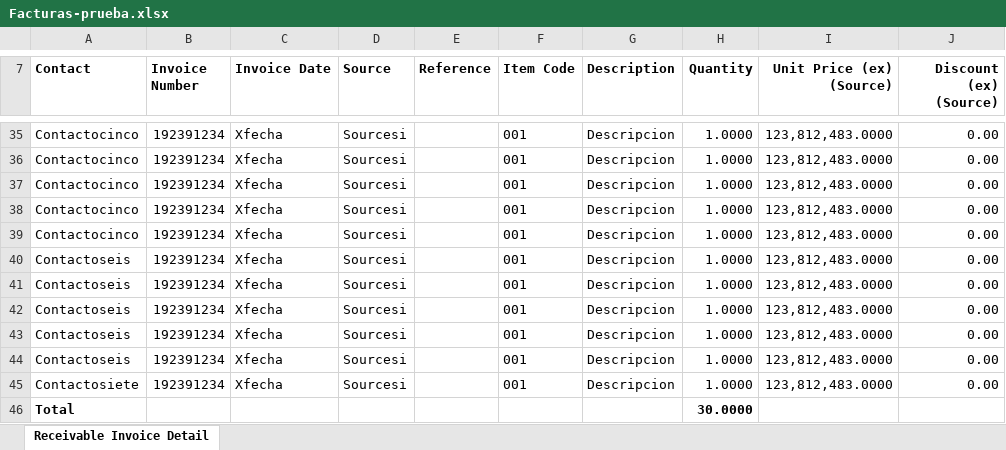
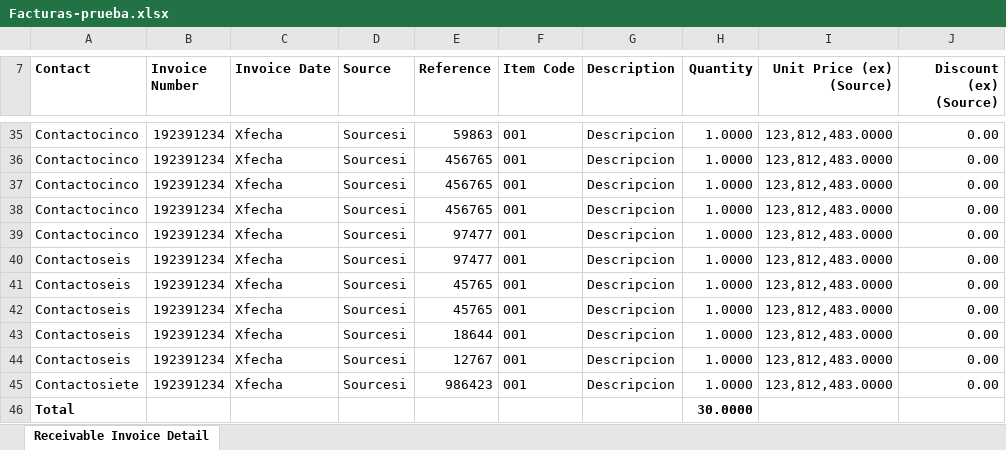
Before and after one commit to RSM-CR/Rentabilidad-RSMCR, an Excel workbook: backend/test-files/Facturas-prueba.xlsx, sheet Receivable Invoice Detail, drawn as a sheet; only a part is shown, gaps mark what is left out; values as stored, in another font and other column widths than the file's, no borders; the diff covers the shown part only; the diff names each change by its address in the sheet, - before the commit and + after, or states it on an @@ line.

```diff
--- a/backend/test-files/Facturas-prueba.xlsx (sheet Receivable Invoice Detail)
+++ b/backend/test-files/Facturas-prueba.xlsx (sheet Receivable Invoice Detail)
-E35 (Reference): (empty)
+E35 (Reference): 59863
-E36:E38 (Reference): (empty)
+E36:E38 (Reference): 456765
-E39:E40 (Reference): (empty)
+E39:E40 (Reference): 97477
-E41:E42 (Reference): (empty)
+E41:E42 (Reference): 45765
-E43 (Reference): (empty)
+E43 (Reference): 18644
-E44 (Reference): (empty)
+E44 (Reference): 12767
-E45 (Reference): (empty)
+E45 (Reference): 986423
```
Also changed, not shown: 27 edited cells elsewhere in this sheet, backend/test-files/Staff-Time-Summary-Report-prueba (2).xlsx, 2 other files.
